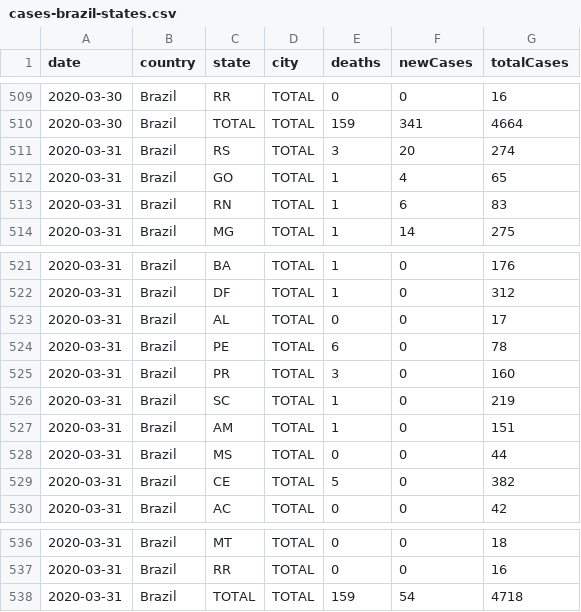
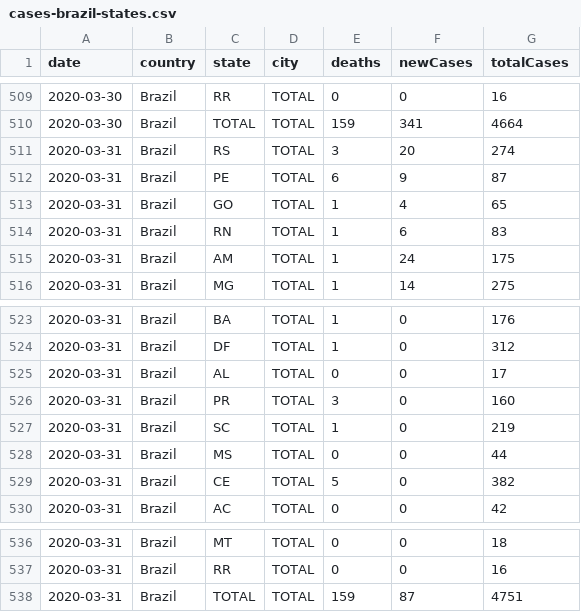
Before and after one commit to wcota/covid19br, a CSV file: cases-brazil-states.csv, drawn as a sheet; only a part is shown, gaps mark what is left out.

```diff
--- a/cases-brazil-states.csv
+++ b/cases-brazil-states.csv
@@ -511,4 +511,6 @@ date,country,state,city,deaths,newCases,totalCases
 2020-03-31,Brazil,RS,TOTAL,3,20,274
+2020-03-31,Brazil,PE,TOTAL,6,9,87
 2020-03-31,Brazil,GO,TOTAL,1,4,65
 2020-03-31,Brazil,RN,TOTAL,1,6,83
+2020-03-31,Brazil,AM,TOTAL,1,24,175
 2020-03-31,Brazil,MG,TOTAL,1,14,275
@@ -523,6 +525,4 @@ date,country,state,city,deaths,newCases,totalCases
 2020-03-31,Brazil,AL,TOTAL,0,0,17
-2020-03-31,Brazil,PE,TOTAL,6,0,78
 2020-03-31,Brazil,PR,TOTAL,3,0,160
 2020-03-31,Brazil,SC,TOTAL,1,0,219
-2020-03-31,Brazil,AM,TOTAL,1,0,151
 2020-03-31,Brazil,MS,TOTAL,0,0,44
@@ -537,2 +537,2 @@ date,country,state,city,deaths,newCases,totalCases
 2020-03-31,Brazil,RR,TOTAL,0,0,16
-2020-03-31,Brazil,TOTAL,TOTAL,159,54,4718
+2020-03-31,Brazil,TOTAL,TOTAL,159,87,4751
```
Also changed, not shown: cases-brazil-cities.csv, cases-brazil-total.csv, 3 other files.
